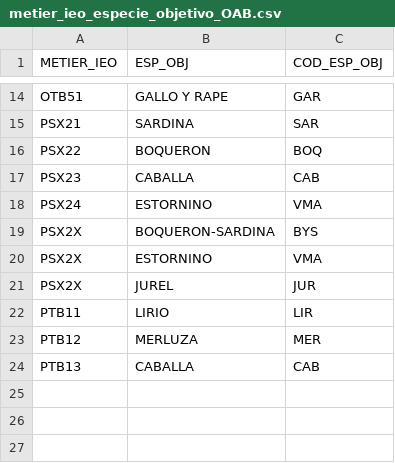
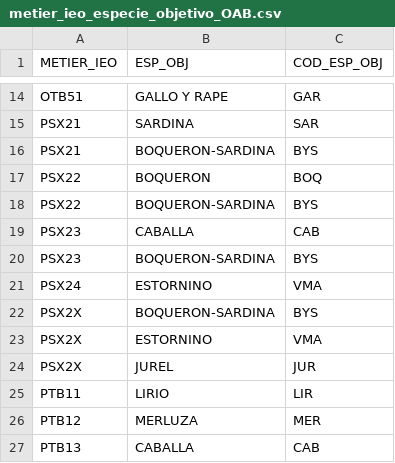
Before and after one commit to Eucrow/oab_post_dump, a CSV file: metier_ieo_especie_objetivo_OAB.csv, drawn as a sheet; only a part is shown, gaps mark what is left out.

Commit message:
Update metier_ieo_especie_objetivo_OAB.csv file

```diff
--- a/metier_ieo_especie_objetivo_OAB.csv
+++ b/metier_ieo_especie_objetivo_OAB.csv
@@ -15,4 +15,7 @@ OTB51;GALLO Y RAPE;GAR
 PSX21;SARDINA;SAR
+PSX21;BOQUERON-SARDINA;BYS
 PSX22;BOQUERON;BOQ
+PSX22;BOQUERON-SARDINA;BYS
 PSX23;CABALLA;CAB
+PSX23;BOQUERON-SARDINA;BYS
 PSX24;ESTORNINO;VMA
```
